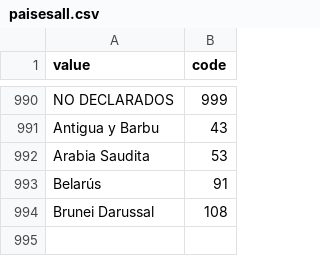
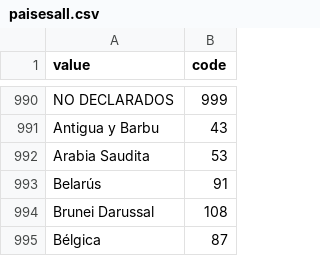
Before and after one commit to laurapulidodiaz/RelextAppRepo, a CSV file: data/CSV/paisesall.csv, drawn as a sheet; only a part is shown, gaps mark what is left out; the diff names each change by its address in the sheet, - before the commit and + after, or states it on an @@ line.

Commit message:
Update paisesall.csv

```diff
--- a/data/CSV/paisesall.csv
+++ b/data/CSV/paisesall.csv
+row 995: Bélgica | 87
```
